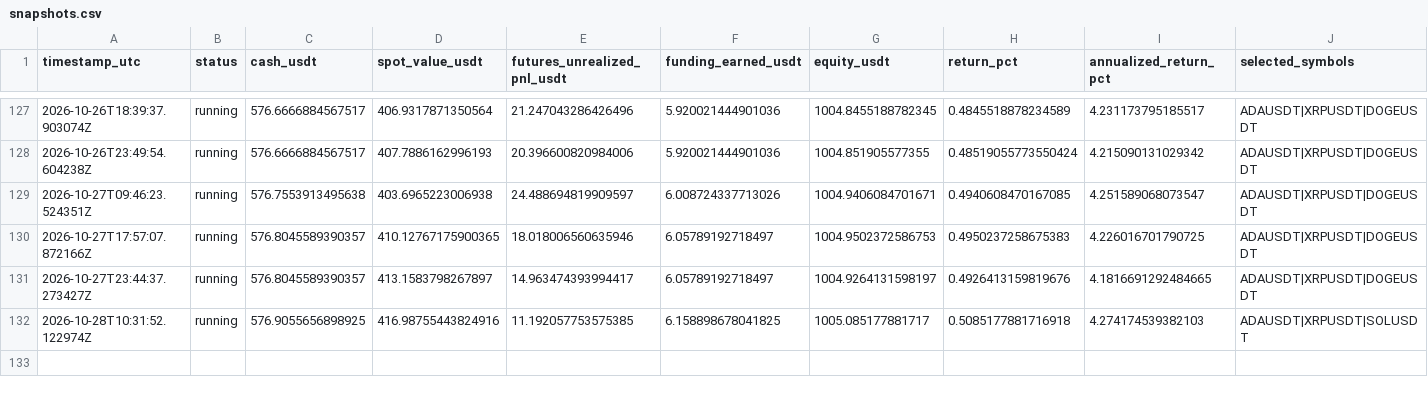
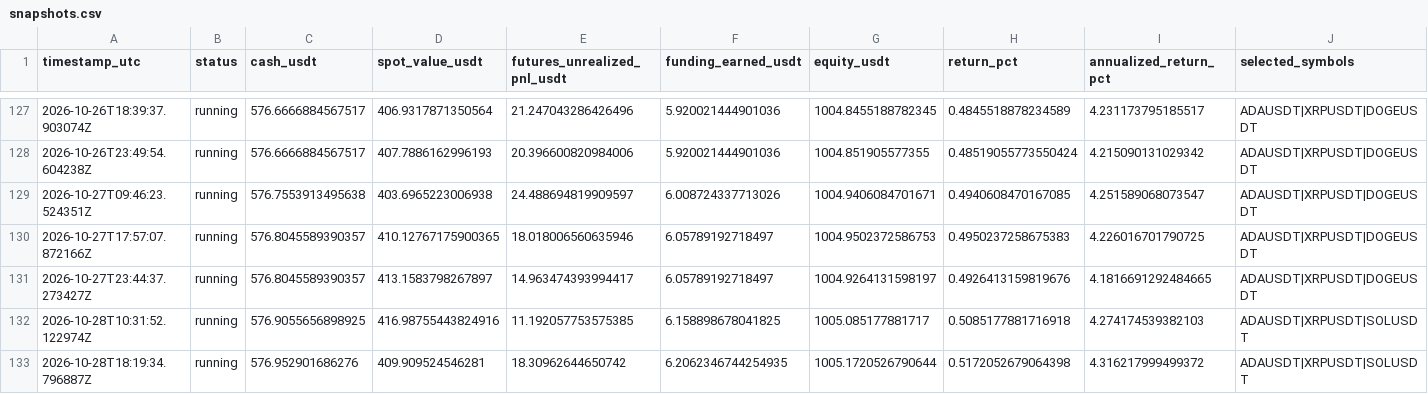
Before and after one commit to sirbob1998-eng/bitunix-paper-test, a CSV file: paper_test/snapshots.csv, drawn as a sheet; only a part is shown, gaps mark what is left out; rows hold the shown columns only; the diff names each change by its address in the sheet, - before the commit and + after, or states it on an @@ line.

```diff
--- a/paper_test/snapshots.csv
+++ b/paper_test/snapshots.csv
+row 133: 2026-10-28T18:19:34.796887Z | running | 576.952901686276 | 409.909524546281 | 18.30962644650742 | 6.2062346744254935 | 1005.1720526790644 | 0.5172052679064398 | 4.316217999499372 | ADAUSDT|XRPUSDT|SOLUSDT
```
Also changed, not shown: paper_test/funding.csv, paper_test/market_snapshots.csv, 1 other file.
